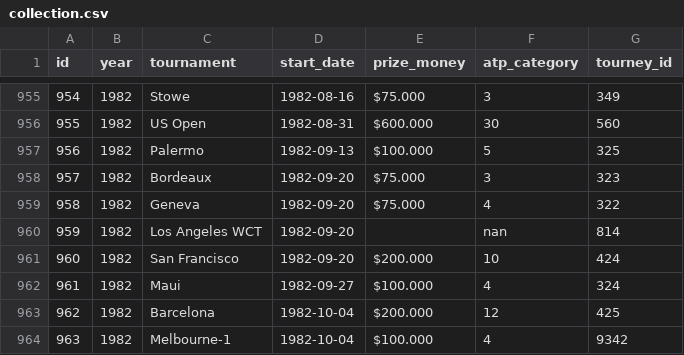
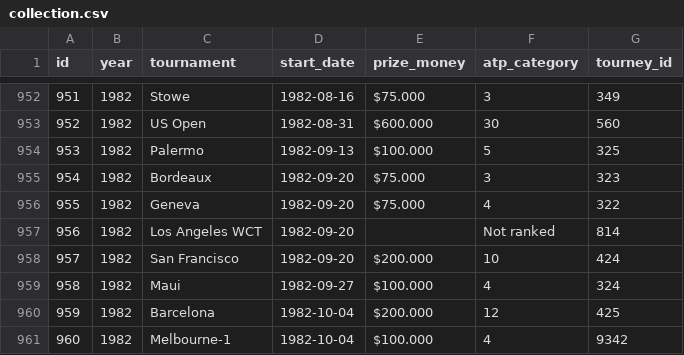
Before and after one commit to Tennismylife/TML-Website, a CSV file: ATP Rankings for Website/collection.csv, drawn as a sheet; only a part is shown, gaps mark what is left out; addresses are those after the commit; the diff covers the shown part only; the diff names each change by its address in the sheet, - before the commit and + after, or states it on an @@ line.

```diff
--- a/ATP Rankings for Website/collection.csv
+++ b/ATP Rankings for Website/collection.csv
@@ column A (id) renumbered from row 347 down @@
-F957 (atp_category): nan
+F957 (atp_category): Not ranked
```
Also changed, not shown: 3 removed rows and 2 edited cells elsewhere in this file, 7 other files.
